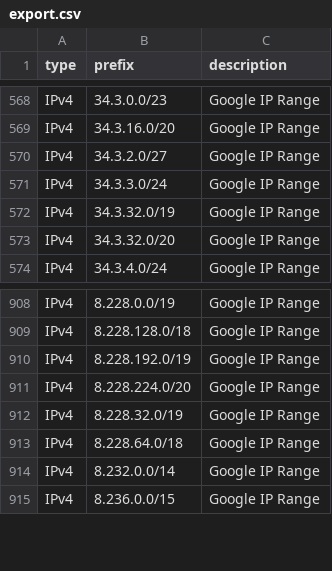
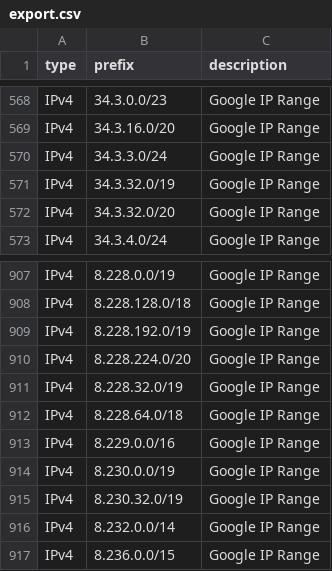
Before and after one commit to m3hr4nn/googleipmonitor, a CSV file: exports/export.csv, drawn as a sheet; only a part is shown, gaps mark what is left out; removed rows and columns are numbered as before the commit, all else as after; the diff names each change by its address in the sheet, - before the commit and + after, or states it on an @@ line.

```diff
--- a/exports/export.csv
+++ b/exports/export.csv
-row 570: IPv4 | 34.3.2.0/27 | Google IP Range
+row 913: IPv4 | 8.229.0.0/16 | Google IP Range
+row 914: IPv4 | 8.230.0.0/19 | Google IP Range
+row 915: IPv4 | 8.230.32.0/19 | Google IP Range
```
Also changed, not shown: 14 other files.
